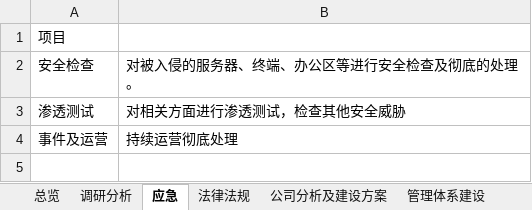
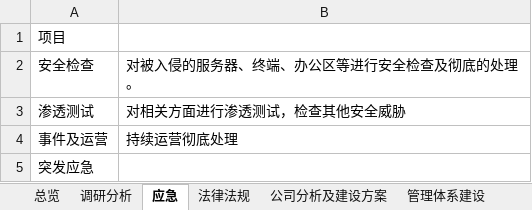
Before and after one commit to scopion/devsecops, an Excel workbook: 2.安全建设顺序-安全建设第五版.xlsx, sheet 应急, drawn as a sheet; values as stored, in another font and other column widths than the file's, no borders; the diff names each change by its address in the sheet, - before the commit and + after, or states it on an @@ line.

```diff
--- a/2.安全建设顺序-安全建设第五版.xlsx (sheet 应急)
+++ b/2.安全建设顺序-安全建设第五版.xlsx (sheet 应急)
+row 5: 突发应急
```
Also changed, not shown: sheet 运营体系建设, 原创-基础安全/基础安全方案-持续更新.xlsx, 原创-应用安全/安全需求.xlsx, 28 other files.
